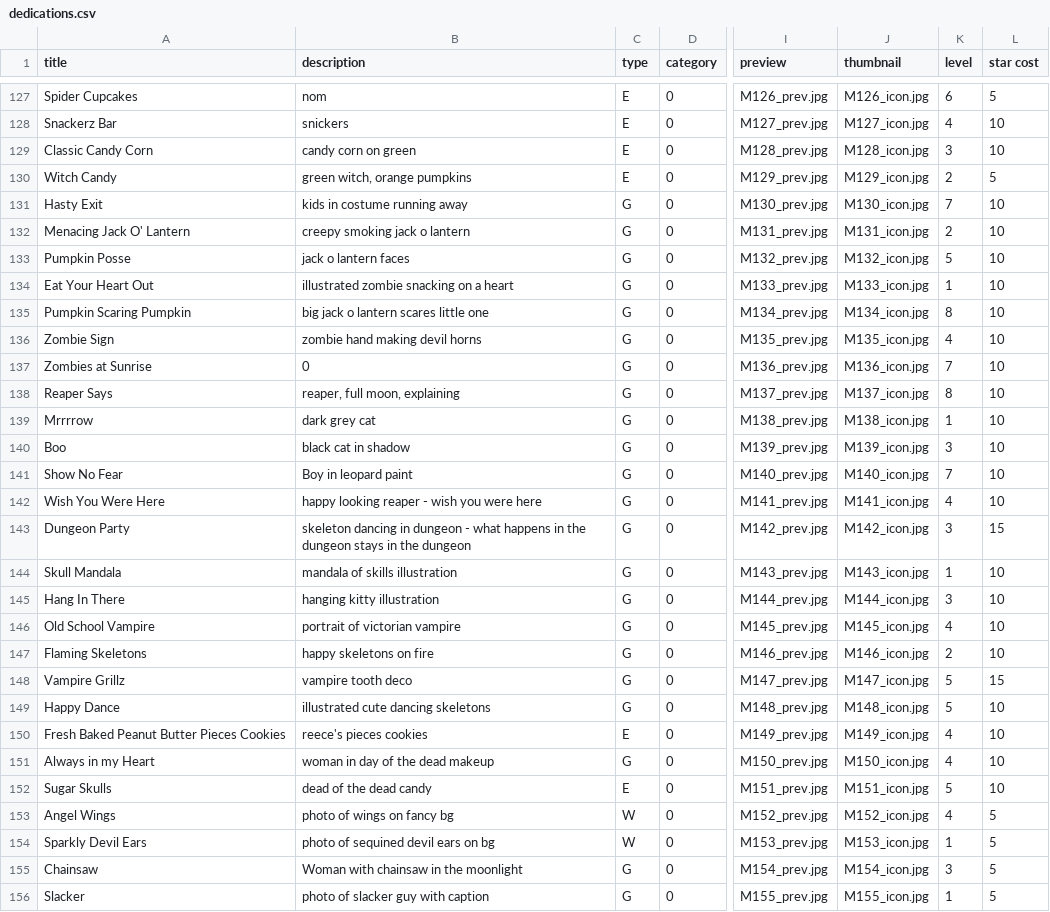
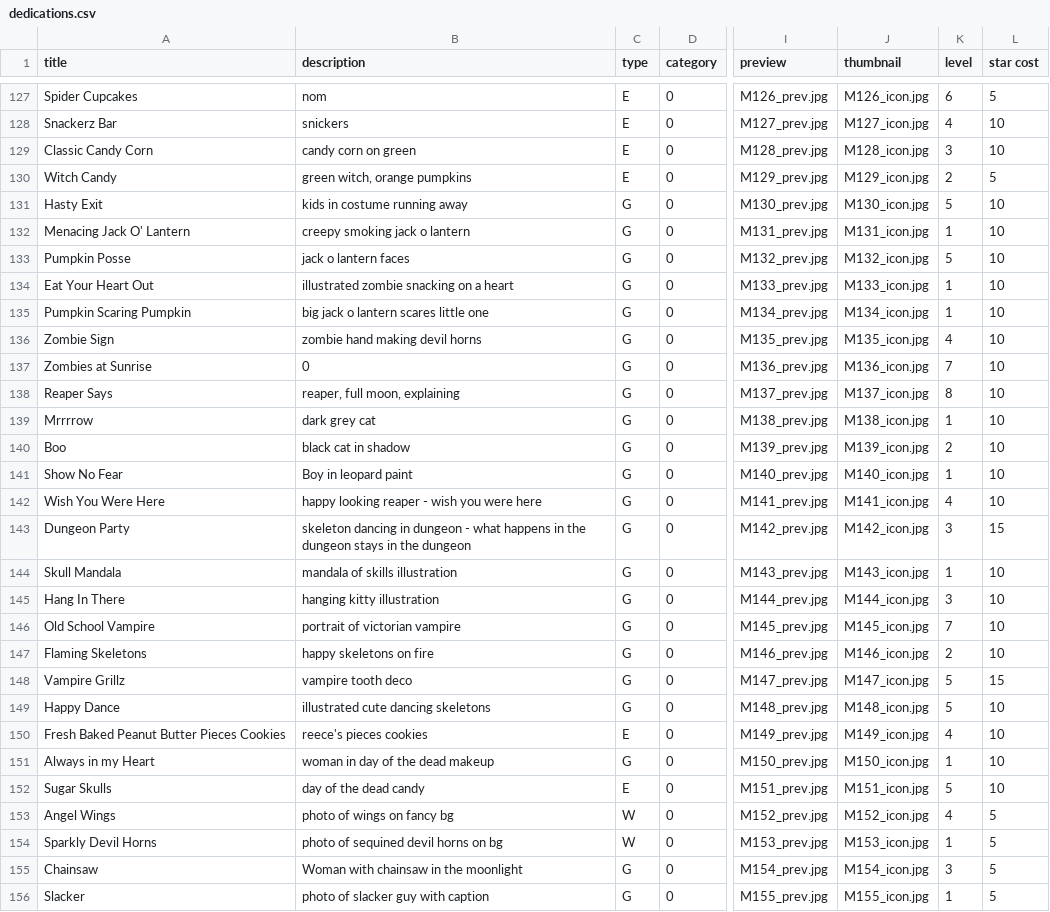
Before and after one commit to Monstrous/wikikudos-gem, a CSV file: db/seeddata/dedications.csv, drawn as a sheet; only a part is shown, gaps mark what is left out; the diff covers the shown part only; the diff names each change by its address in the sheet, - before the commit and + after, or states it on an @@ line.

Commit message:
new levels, some new art, etc

```diff
--- a/db/seeddata/dedications.csv
+++ b/db/seeddata/dedications.csv
-K131 (level): 7
+K131 (level): 5
-K132 (level): 2
+K132 (level): 1
-K135 (level): 8
+K135 (level): 1
-K140 (level): 3
+K140 (level): 2
-K141 (level): 7
+K141 (level): 1
-K146 (level): 4
+K146 (level): 7
-K151 (level): 4
+K151 (level): 1
-B152 (description): dead of the dead candy
+B152 (description): day of the dead candy
-A154 (title): Sparkly Devil Ears
+A154 (title): Sparkly Devil Horns
-B154 (description): photo of sequined devil ears on bg
+B154 (description): photo of sequined devil horns on bg
```
Also changed, not shown: 44 edited cells elsewhere in this file.
